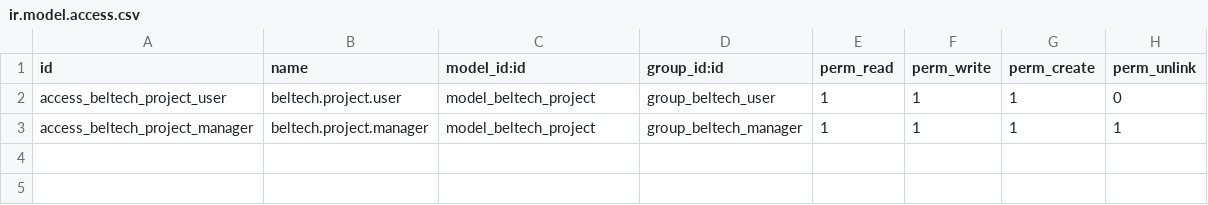
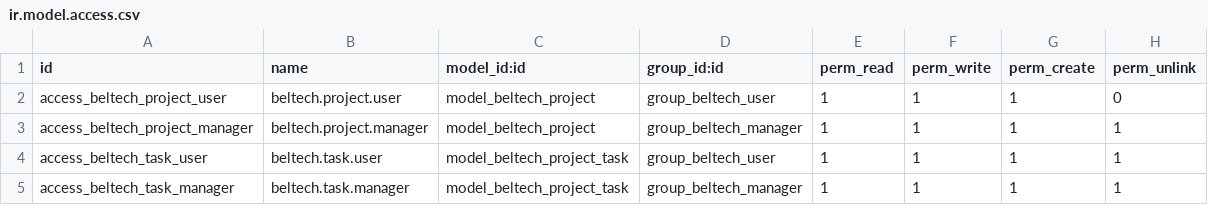
Before and after one commit to ziyadahmed-as/odoo-tutorial, a CSV file: custom_addons/beltech_project_management/security/ir.model.access.csv, drawn as a sheet; the diff names each change by its address in the sheet, - before the commit and + after, or states it on an @@ line.

```diff
--- a/custom_addons/beltech_project_management/security/ir.model.access.csv
+++ b/custom_addons/beltech_project_management/security/ir.model.access.csv
+row 4: access_beltech_task_user | beltech.task.user | model_beltech_project_task | group_beltech_user | 1 | 1 | 1 | 1
+row 5: access_beltech_task_manager | beltech.task.manager | model_beltech_project_task | group_beltech_manager | 1 | 1 | 1 | 1
```
Also changed, not shown: 4 other files.
